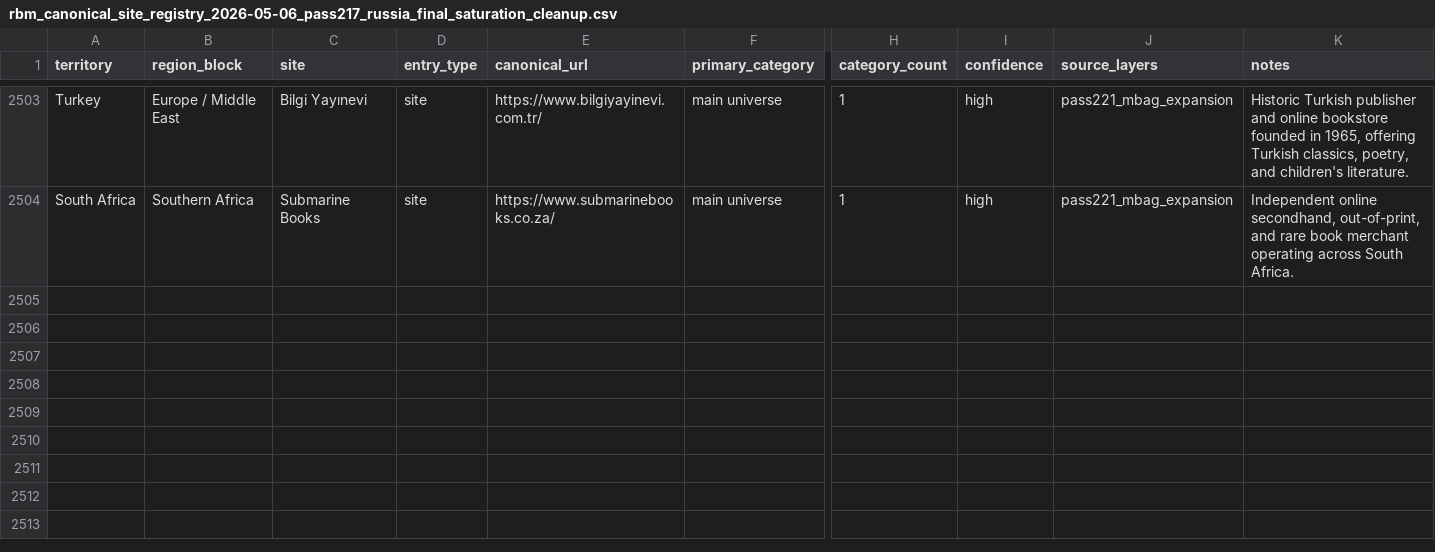
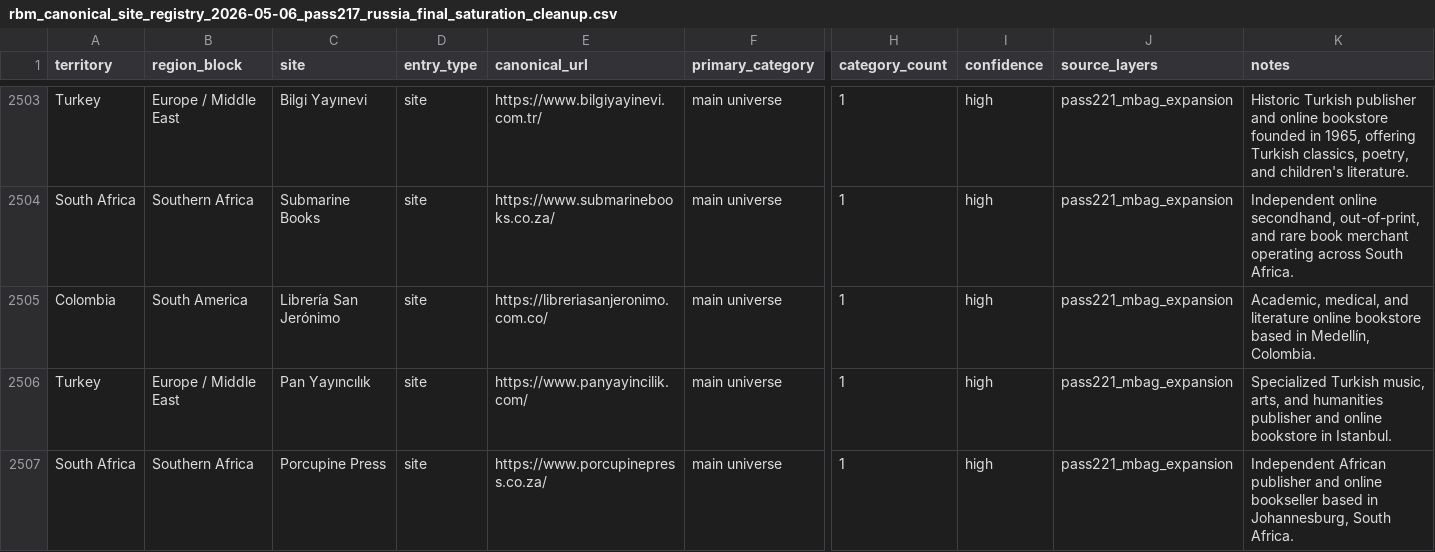
Before and after one commit to davidgn/rbm_crawlers, a CSV file: data/rbm_canonical_site_registry_2026-05-06_pass217_russia_final_saturation_cleanup.csv, drawn as a sheet; only a part is shown, gaps mark what is left out; rows hold the shown columns only; the diff names each change by its address in the sheet, - before the commit and + after, or states it on an @@ line.

Commit message:
Pass221 M-Bag Expansion Batch 46: Add 3 spiders + 3 registry entries + Milestone 99

```diff
--- a/data/rbm_canonical_site_registry_2026-05-06_pass217_russia_final_saturation_cleanup.csv
+++ b/data/rbm_canonical_site_registry_2026-05-06_pass217_russia_final_saturation_cleanup.csv
+row 2505: Colombia | South America | Librería San Jerónimo | site | https://libreriasanjeronimo.com.co/ | main universe | 1 | high | pass221_mbag_expansion | Academic, medical, and literature online bookstore based in Medellín, Colombia.
+row 2506: Turkey | Europe / Middle East | Pan Yayıncılık | site | https://www.panyayincilik.com/ | main universe | 1 | high | pass221_mbag_expansion | Specialized Turkish music, arts, and humanities publisher and online bookstore in Istanbul.
+row 2507: South Africa | Southern Africa | Porcupine Press | site | https://www.porcupinepress.co.za/ | main universe | 1 | high | pass221_mbag_expansion | Independent African publisher and online bookseller based in Johannesburg, South Africa.
```
Also changed, not shown: 4 other files.
